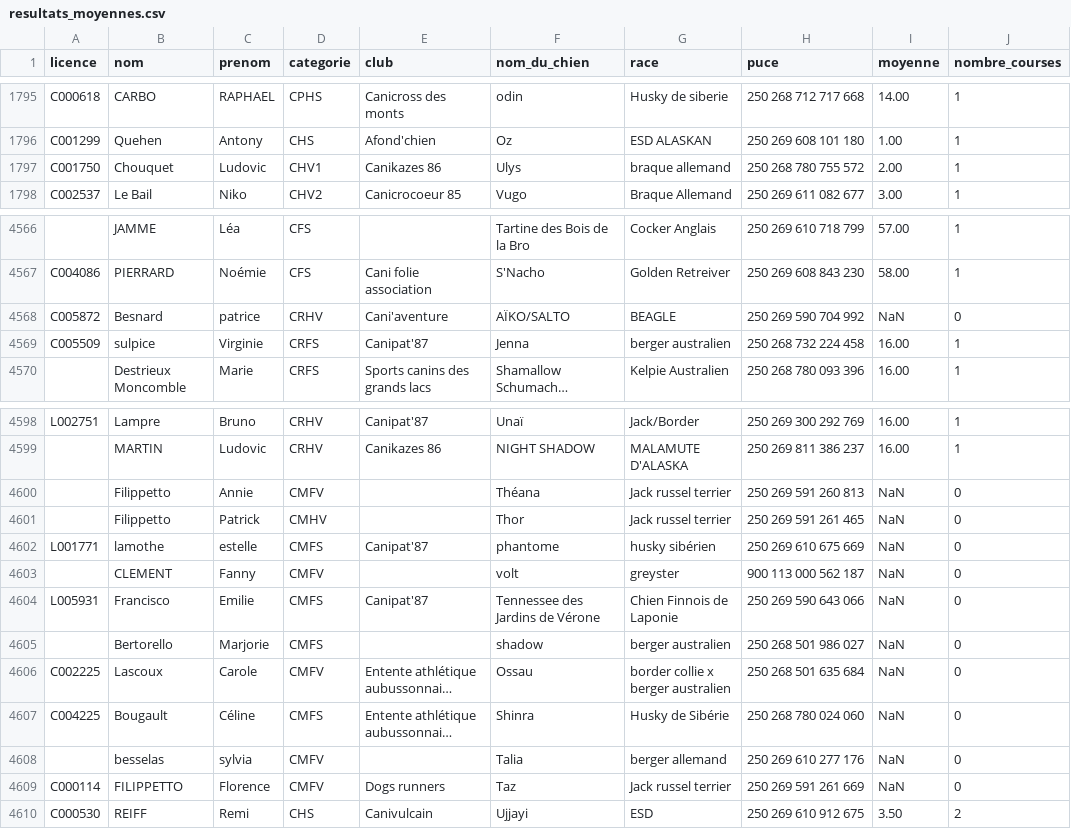
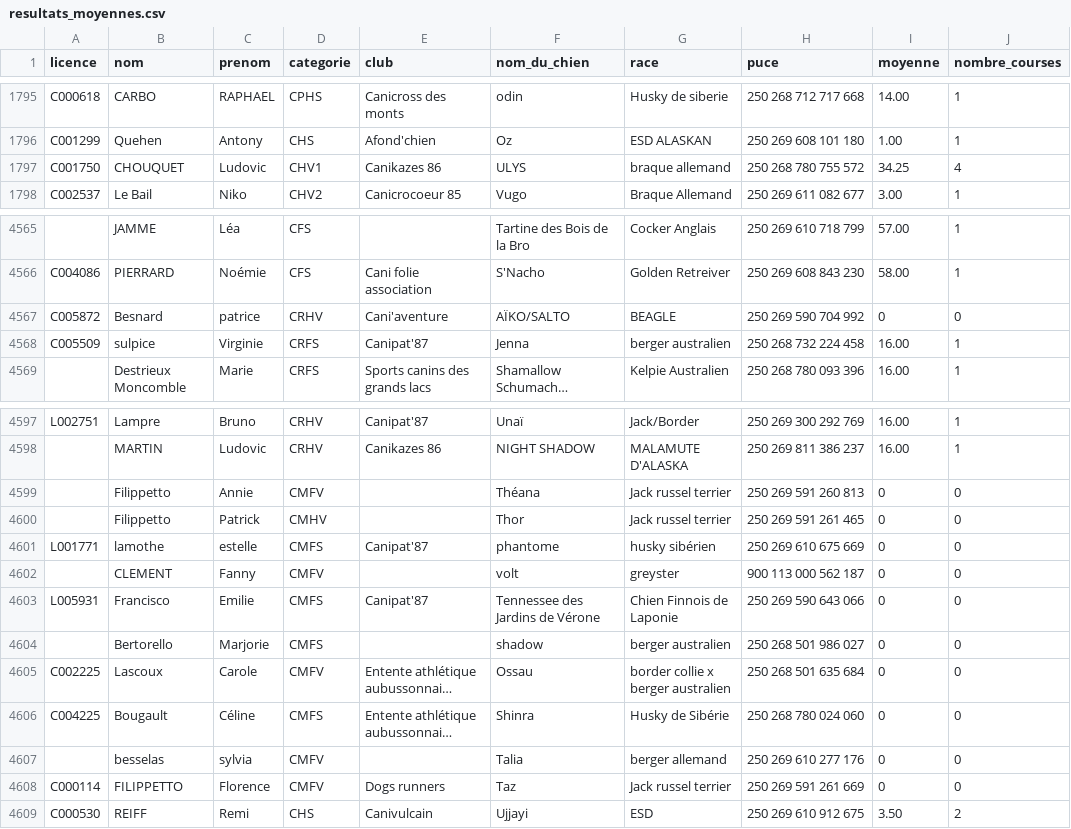
Before and after one commit to chiensdor/liste-de-d-part, a CSV file: resultats_moyennes.csv, drawn as a sheet; only a part is shown, gaps mark what is left out; long unchanged cells end in …; addresses are those after the commit; the diff covers the shown part only; the diff names each change by its address in the sheet, - before the commit and + after, or states it on an @@ line.

```diff
--- a/resultats_moyennes.csv
+++ b/resultats_moyennes.csv
-B1797 (nom): Chouquet
+B1797 (nom): CHOUQUET
-F1797 (nom_du_chien): Ulys
+F1797 (nom_du_chien): ULYS
-I1797 (moyenne): 2.00
+I1797 (moyenne): 34.25
-J1797 (nombre_courses): 1
+J1797 (nombre_courses): 4
-I4567 (moyenne): NaN
+I4567 (moyenne): 0
-I4599:I4608 (moyenne): NaN
+I4599:I4608 (moyenne): 0
```
Also changed, not shown: 2 removed rows and 18 edited cells elsewhere in this file.
